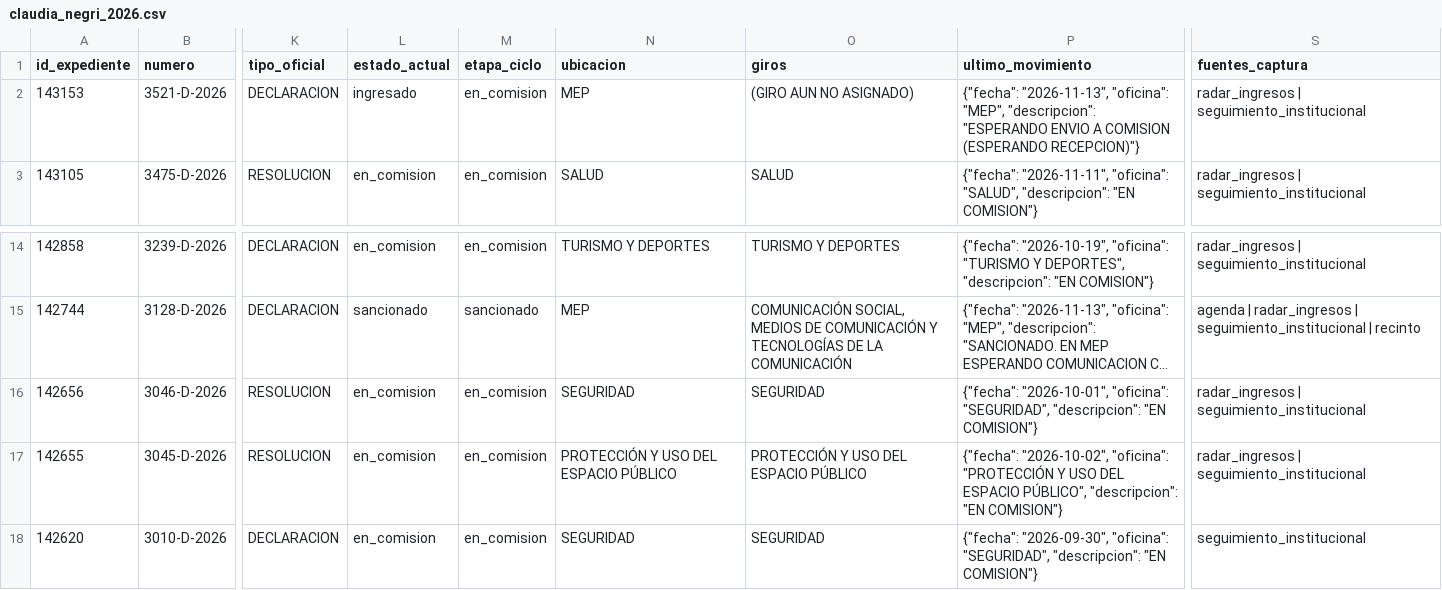
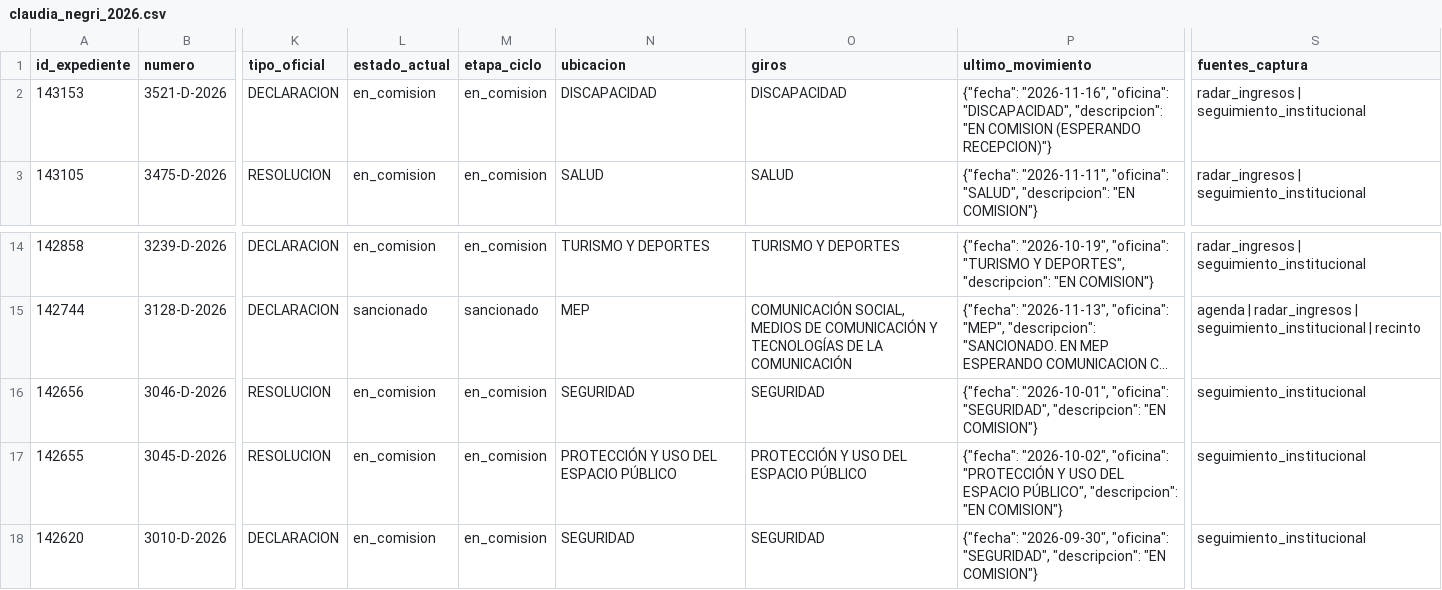
Before and after one commit to cepoes100b/CEPOES, a CSV file: auditorias/claudia_negri_2026.csv, drawn as a sheet; only a part is shown, gaps mark what is left out; long unchanged cells end in …; the diff names each change by its address in the sheet, - before the commit and + after, or states it on an @@ line.

```diff
--- a/auditorias/claudia_negri_2026.csv
+++ b/auditorias/claudia_negri_2026.csv
-L2 (estado_actual): ingresado
+L2 (estado_actual): en_comision
-N2 (ubicacion): MEP
+N2 (ubicacion): DISCAPACIDAD
-O2 (giros): (GIRO AUN NO ASIGNADO)
+O2 (giros): DISCAPACIDAD
-P2 (ultimo_movimiento): {"fecha": "2026-11-13", "oficina": "MEP", "descripcion": "ESPERANDO ENVIO A COMISION (ESPERANDO…
+P2 (ultimo_movimiento): {"fecha": "2026-11-16", "oficina": "DISCAPACIDAD", "descripcion": "EN COMISION (ESPERANDO…
-S16:S17 (fuentes_captura): radar_ingresos | seguimiento_institucional
+S16:S17 (fuentes_captura): seguimiento_institucional
```
Also changed, not shown: 5 other files.
